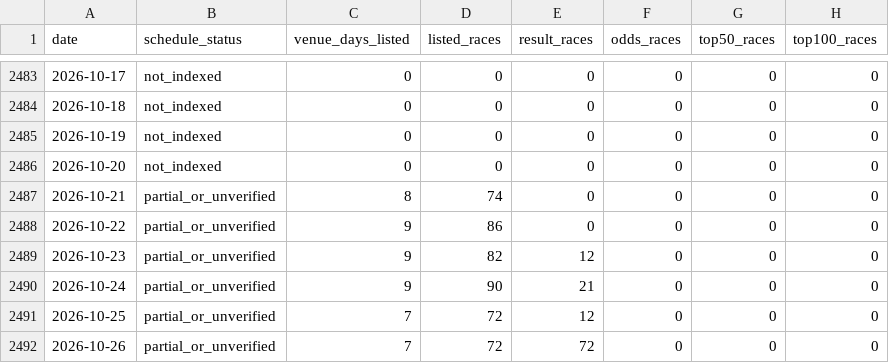
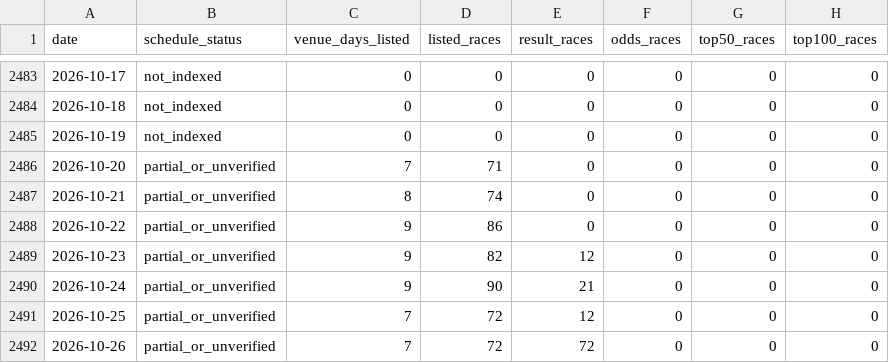
Before and after one commit to kobayashi-cyder/Keirin, a CSV file: data/date_index.csv, drawn as a sheet; only a part is shown, gaps mark what is left out.

```diff
--- a/data/date_index.csv
+++ b/data/date_index.csv
@@ -2485,3 +2485,3 @@ date,schedule_status,venue_days_listed,listed_races,result_races,odds_races,top5
 2026-10-19,not_indexed,0,0,0,0,0,0
-2026-10-20,not_indexed,0,0,0,0,0,0
+2026-10-20,partial_or_unverified,7,71,0,0,0,0
 2026-10-21,partial_or_unverified,8,74,0,0,0,0
```
Also changed, not shown: 3 other files.
